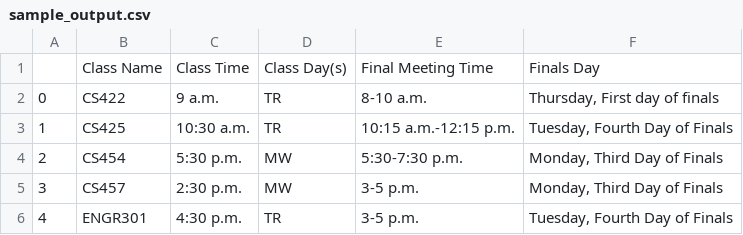
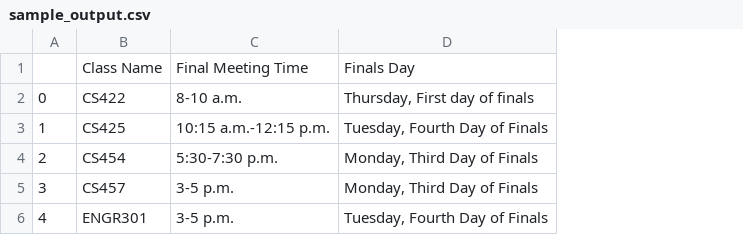
Before and after one commit to kye01018327/cs457-database-management, a CSV file: hw1/data/sample_output.csv, drawn as a sheet; the diff names each change by its address in the sheet, - before the commit and + after, or states it on an @@ line.

```diff
--- a/hw1/data/sample_output.csv
+++ b/hw1/data/sample_output.csv
-column C, rows 1-6: Class Time | 9 a.m. | 10:30 a.m. | 5:30 p.m. | 2:30 p.m. | 4:30 p.m.
-column D, rows 1-6: Class Day(s) | TR | TR | MW | MW | TR
```
Also changed, not shown: 5 other files.
